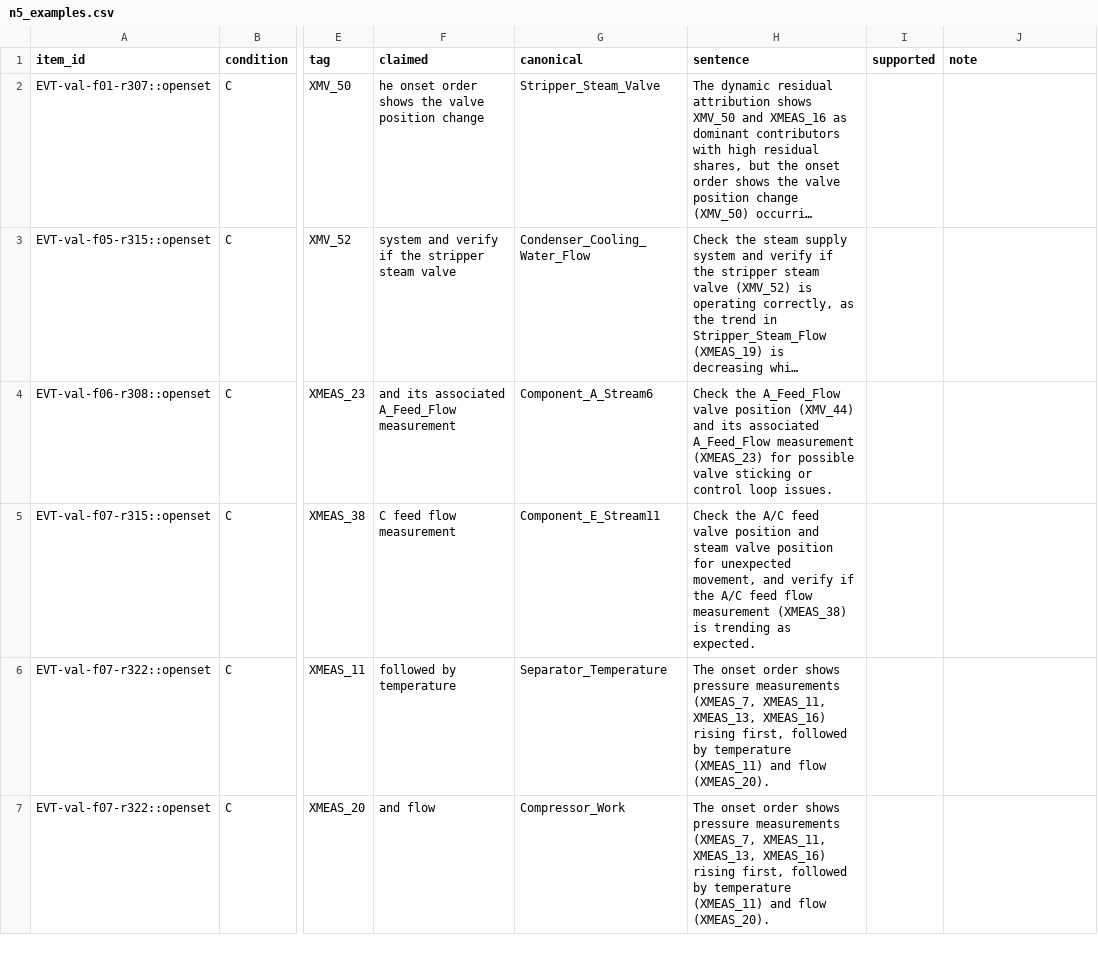
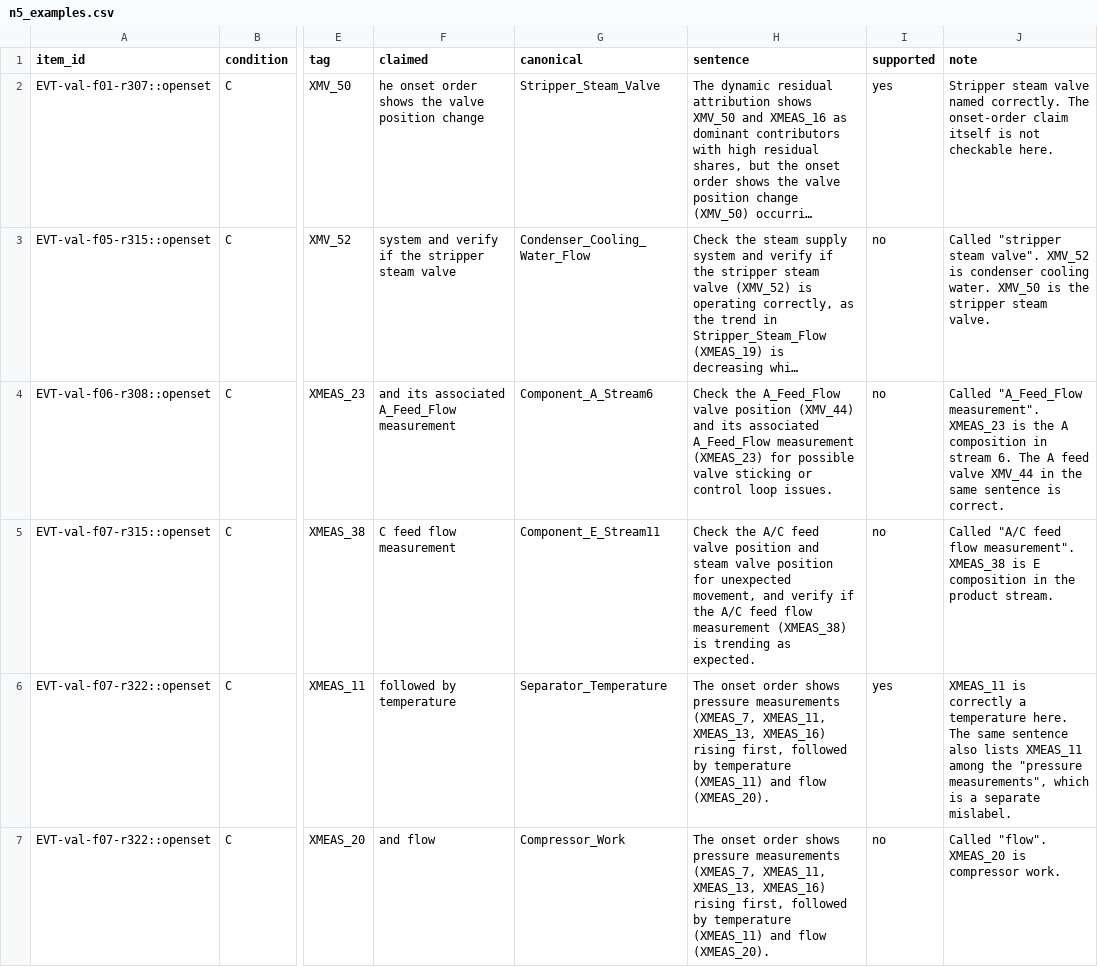
Before and after one commit to git-push-kar/C68-Anomaly, a CSV file: outputs/overnight_2026-11-05/n5_examples.csv, drawn as a sheet; only a part is shown, gaps mark what is left out; long unchanged cells end in …; the diff covers the shown part only; the diff names each change by its address in the sheet, - before the commit and + after, or states it on an @@ line.

```diff
--- a/outputs/overnight_2026-11-05/n5_examples.csv
+++ b/outputs/overnight_2026-11-05/n5_examples.csv
-I2 (supported): (empty)
+I2 (supported): yes
-J2 (note): (empty)
+J2 (note): Stripper steam valve named correctly. The onset-order claim itself is not checkable here.
-I3:I5 (supported): (empty)
+I3:I5 (supported): no
-J3 (note): (empty)
+J3 (note): Called "stripper steam valve". XMV_52 is condenser cooling water. XMV_50 is the stripper steam valve.
-J4 (note): (empty)
+J4 (note): Called "A_Feed_Flow measurement". XMEAS_23 is the A composition in stream 6. The A feed valve XMV_44 in the same sentence is correct.
-J5 (note): (empty)
+J5 (note): Called "A/C feed flow measurement". XMEAS_38 is E composition in the product stream.
-I6 (supported): (empty)
+I6 (supported): yes
-J6 (note): (empty)
+J6 (note): XMEAS_11 is correctly a temperature here. The same sentence also lists XMEAS_11 among the "pressure measurements", which is a separate mislabel.
-I7 (supported): (empty)
+I7 (supported): no
-J7 (note): (empty)
+J7 (note): Called "flow". XMEAS_20 is compressor work.
```
Also changed, not shown: 48 edited cells elsewhere in this file, outputs/overnight_2026-11-05/n5_examples_audited.csv, 3 other files.
